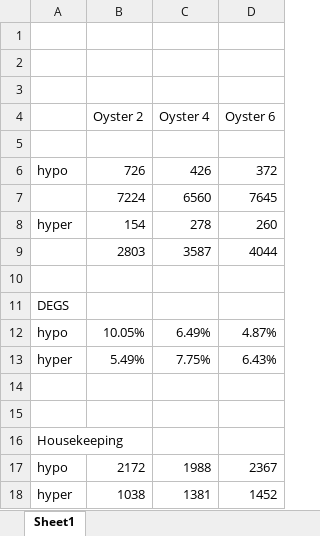
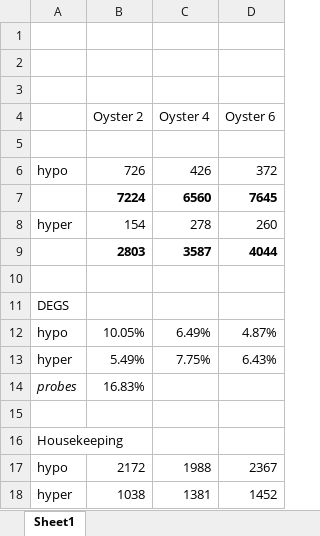
Before and after one commit to sr320/paper-Temp-stress, an Excel workbook: ipynb/analyses/hypo-hyper-overlap.xlsx, sheet Sheet1, drawn as a sheet; only a part is shown; values as stored, in another font and other column widths than the file's, no borders; conditional formats not drawn; the diff covers the shown part only; the diff names each change by its address in the sheet, - before the commit and + after, or states it on an @@ line.

```diff
--- a/ipynb/analyses/hypo-hyper-overlap.xlsx (sheet Sheet1)
+++ b/ipynb/analyses/hypo-hyper-overlap.xlsx (sheet Sheet1)
-B7:D7 bold: off
+B7:D7 bold: on
-B9:D9 bold: off
+B9:D9 bold: on
-row 14: (empty)
+row 14: probes | 16.83%
```
Also changed, not shown: 17 added rows elsewhere in this sheet, 1 other file.
